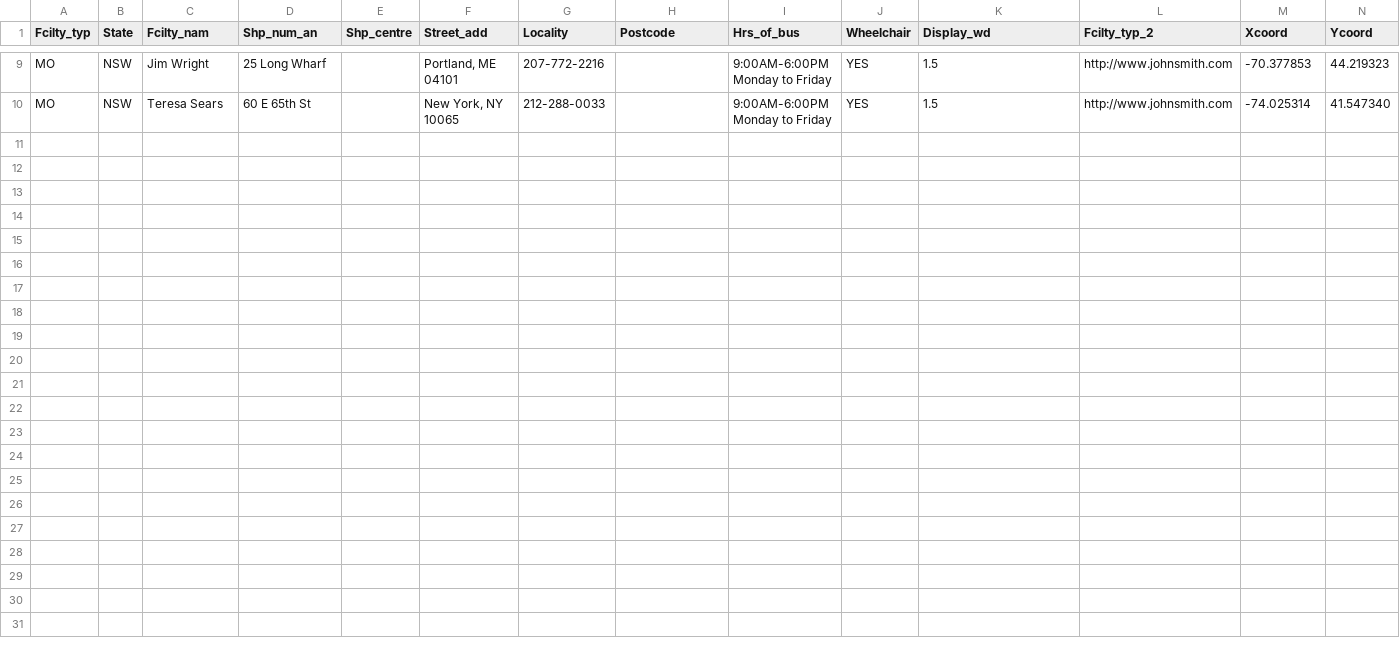
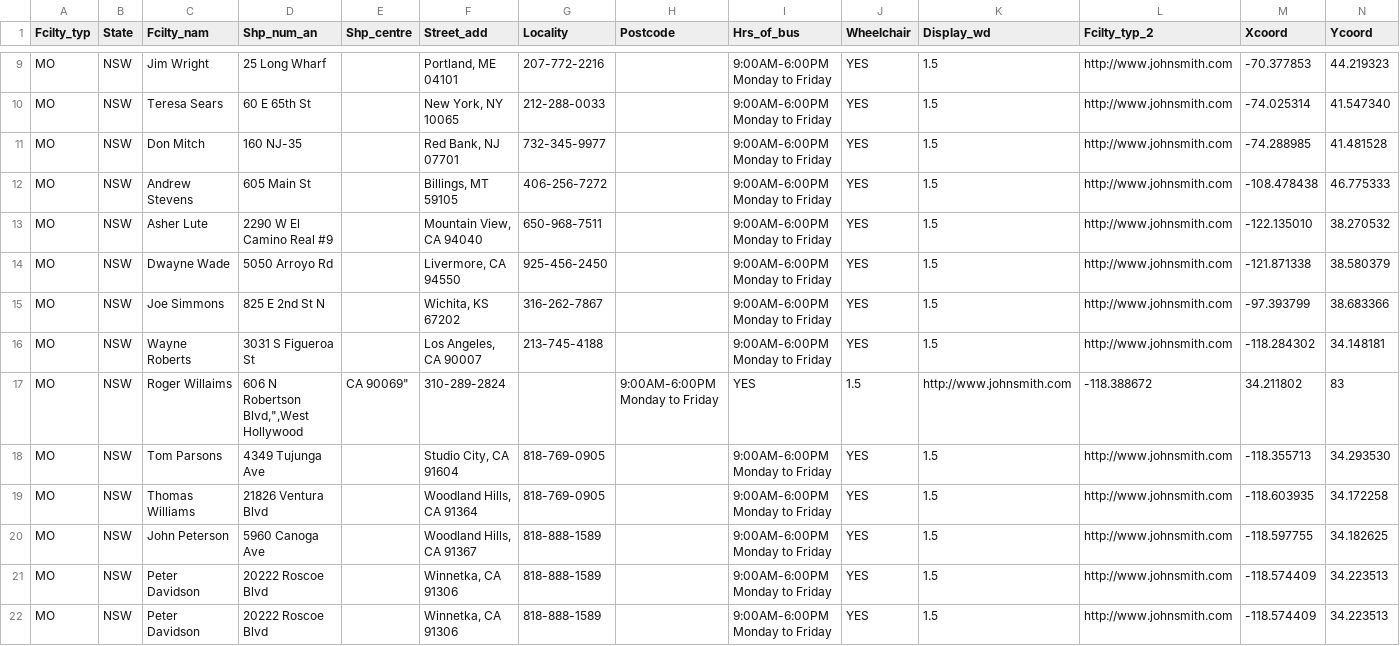
Before and after one commit to parva-sunamerica/Google-Maps, a CSV file: medicare.csv, drawn as a sheet; only a part is shown, gaps mark what is left out; rows hold the shown columns only; the diff names each change by its address in the sheet, - before the commit and + after, or states it on an @@ line.

Commit message:
update last

```diff
--- a/medicare.csv
+++ b/medicare.csv
+row 11: MO | NSW | Don Mitch | 160 NJ-35 |  | Red Bank, NJ 07701 | 732-345-9977 |  | 9:00AM-6:00PM Monday to Friday | YES | 1.5 | http://www.johnsmith.com | -74.288985 | 41.481528
+row 12: MO | NSW | Andrew Stevens | 605 Main St |  | Billings, MT 59105 | 406-256-7272 |  | 9:00AM-6:00PM Monday to Friday | YES | 1.5 | http://www.johnsmith.com | -108.478438 | 46.775333
+row 13: MO | NSW | Asher Lute | 2290 W El Camino Real #9 |  | Mountain View, CA 94040 | 650-968-7511 |  | 9:00AM-6:00PM Monday to Friday | YES | 1.5 | http://www.johnsmith.com | -122.135010 | 38.270532
+row 14: MO | NSW | Dwayne Wade | 5050 Arroyo Rd |  | Livermore, CA 94550 | 925-456-2450 |  | 9:00AM-6:00PM Monday to Friday | YES | 1.5 | http://www.johnsmith.com | -121.871338 | 38.580379
+row 15: MO | NSW | Joe Simmons | 825 E 2nd St N |  | Wichita, KS 67202 | 316-262-7867 |  | 9:00AM-6:00PM Monday to Friday | YES | 1.5 | http://www.johnsmith.com | -97.393799 | 38.683366
+row 16: MO | NSW | Wayne Roberts | 3031 S Figueroa St |  | Los Angeles, CA 90007 | 213-745-4188 |  | 9:00AM-6:00PM Monday to Friday | YES | 1.5 | http://www.johnsmith.com | -118.284302 | 34.148181
+row 17: MO | NSW | Roger Willaims | 606 N Robertson Blvd,",West Hollywood | CA 90069" | 310-289-2824 |  | 9:00AM-6:00PM Monday to Friday | YES | 1.5 | http://www.johnsmith.com | -118.388672 | 34.211802 | 83
+row 18: MO | NSW | Tom Parsons | 4349 Tujunga Ave |  | Studio City, CA 91604 | 818-769-0905 |  | 9:00AM-6:00PM Monday to Friday | YES | 1.5 | http://www.johnsmith.com | -118.355713 | 34.293530
+row 19: MO | NSW | Thomas Williams | 21826 Ventura Blvd |  | Woodland Hills, CA 91364 | 818-769-0905 |  | 9:00AM-6:00PM Monday to Friday | YES | 1.5 | http://www.johnsmith.com | -118.603935 | 34.172258
+row 20: MO | NSW | John Peterson | 5960 Canoga Ave |  | Woodland Hills, CA 91367 | 818-888-1589 |  | 9:00AM-6:00PM Monday to Friday | YES | 1.5 | http://www.johnsmith.com | -118.597755 | 34.182625
+row 21: MO | NSW | Peter Davidson | 20222 Roscoe Blvd |  | Winnetka, CA 91306 | 818-888-1589 |  | 9:00AM-6:00PM Monday to Friday | YES | 1.5 | http://www.johnsmith.com | -118.574409 | 34.223513
+row 22: MO | NSW | Peter Davidson | 20222 Roscoe Blvd |  | Winnetka, CA 91306 | 818-888-1589 |  | 9:00AM-6:00PM Monday to Friday | YES | 1.5 | http://www.johnsmith.com | -118.574409 | 34.223513
```
